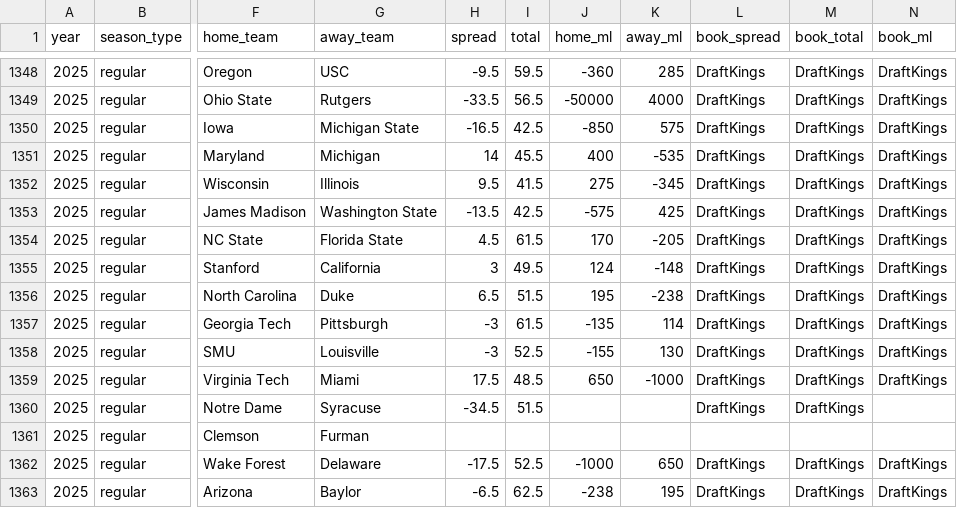
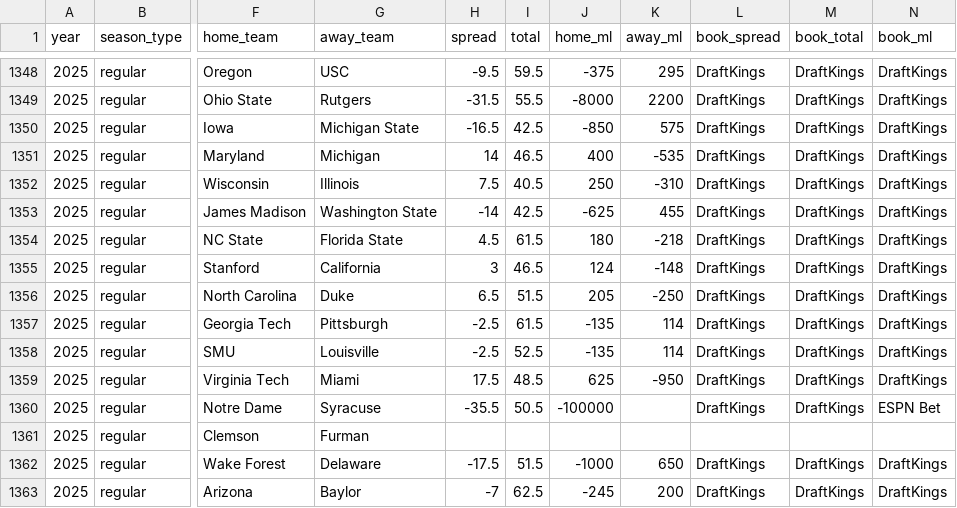
Before and after one commit to Clownworldenjoyer76/cfb_for_mat, a CSV file: market_lines.csv, drawn as a sheet; only a part is shown, gaps mark what is left out; the diff covers the shown part only; the diff names each change by its address in the sheet, - before the commit and + after, or states it on an @@ line.

```diff
--- a/market_lines.csv
+++ b/market_lines.csv
-J1348 (home_ml): -360
+J1348 (home_ml): -375
-K1348 (away_ml): 285
+K1348 (away_ml): 295
-H1349 (spread): -33.5
+H1349 (spread): -31.5
-I1349 (total): 56.5
+I1349 (total): 55.5
-J1349 (home_ml): -50000
+J1349 (home_ml): -8000
-K1349 (away_ml): 4000
+K1349 (away_ml): 2200
-I1351 (total): 45.5
+I1351 (total): 46.5
-H1352 (spread): 9.5
+H1352 (spread): 7.5
-I1352 (total): 41.5
+I1352 (total): 40.5
-J1352 (home_ml): 275
+J1352 (home_ml): 250
-K1352 (away_ml): -345
+K1352 (away_ml): -310
-H1353 (spread): -13.5
+H1353 (spread): -14
-J1353 (home_ml): -575
+J1353 (home_ml): -625
-K1353 (away_ml): 425
+K1353 (away_ml): 455
-J1354 (home_ml): 170
+J1354 (home_ml): 180
-K1354 (away_ml): -205
+K1354 (away_ml): -218
-I1355 (total): 49.5
+I1355 (total): 46.5
-J1356 (home_ml): 195
+J1356 (home_ml): 205
-K1356 (away_ml): -238
+K1356 (away_ml): -250
-H1357:H1358 (spread): -3
+H1357:H1358 (spread): -2.5
-J1358 (home_ml): -155
+J1358 (home_ml): -135
-K1358 (away_ml): 130
+K1358 (away_ml): 114
-J1359 (home_ml): 650
+J1359 (home_ml): 625
-K1359 (away_ml): -1000
+K1359 (away_ml): -950
-H1360 (spread): -34.5
+H1360 (spread): -35.5
-I1360 (total): 51.5
+I1360 (total): 50.5
-J1360 (home_ml): (empty)
+J1360 (home_ml): -100000
-N1360 (book_ml): (empty)
+N1360 (book_ml): ESPN Bet
-I1362 (total): 52.5
+I1362 (total): 51.5
-H1363 (spread): -6.5
+H1363 (spread): -7
-J1363 (home_ml): -238
+J1363 (home_ml): -245
-K1363 (away_ml): 195
+K1363 (away_ml): 200
```
Also changed, not shown: 158 edited cells elsewhere in this file, 1 other file.
